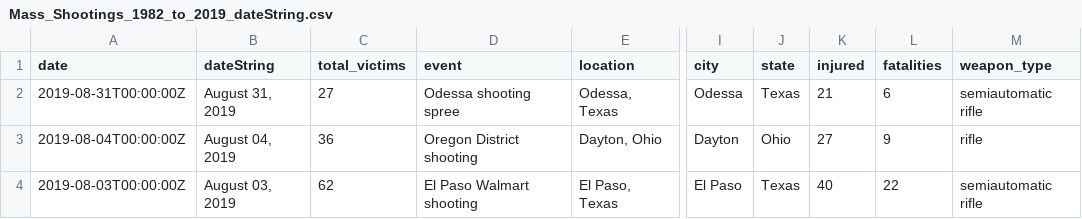
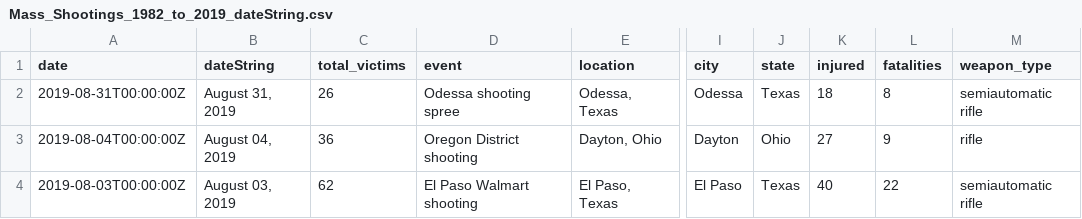
Before and after one commit to aglerum/observables, a CSV file: data/Mass_Shootings_1982_to_2019_dateString.csv, drawn as a sheet; only a part is shown, gaps mark what is left out; the diff names each change by its address in the sheet, - before the commit and + after, or states it on an @@ line.

Commit message:
Update Mass_Shootings_1982_to_2019_dateString.csv

```diff
--- a/data/Mass_Shootings_1982_to_2019_dateString.csv
+++ b/data/Mass_Shootings_1982_to_2019_dateString.csv
-C2 (total_victims): 27
+C2 (total_victims): 26
-K2 (injured): 21
+K2 (injured): 18
-L2 (fatalities): 6
+L2 (fatalities): 8
```
